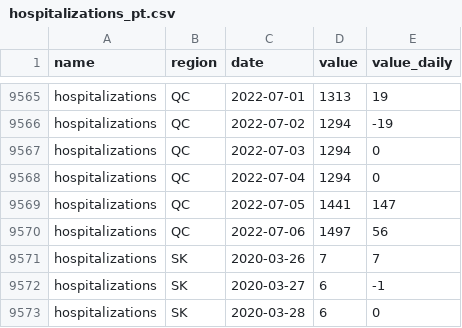
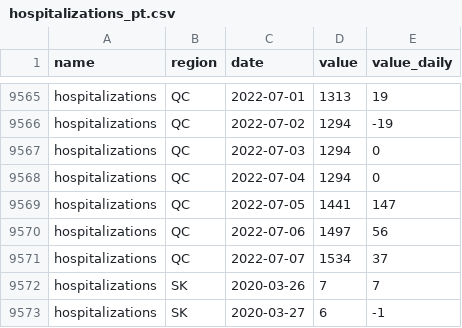
Before and after one commit to ccodwg/CovidTimelineCanada, a CSV file: data/pt/hospitalizations_pt.csv, drawn as a sheet; only a part is shown, gaps mark what is left out; the shorter side is filled out with more unchanged rows.

```diff
--- a/data/pt/hospitalizations_pt.csv
+++ b/data/pt/hospitalizations_pt.csv
@@ -9570,2 +9570,3 @@
 "hospitalizations","QC","2022-07-06",1497,56
+"hospitalizations","QC","2022-07-07",1534,37
 "hospitalizations","SK","2020-03-26",7,7
```
Also changed, not shown: data/can/hospitalizations_can.csv, data/can/icu_can.csv, 4 other files.
